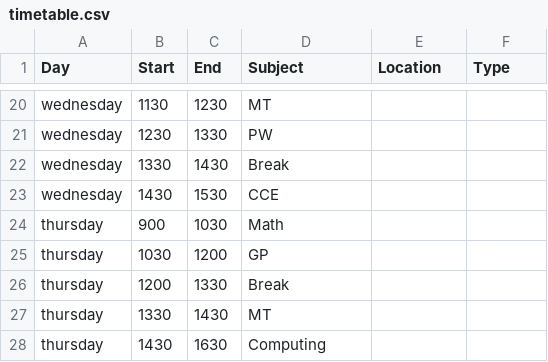
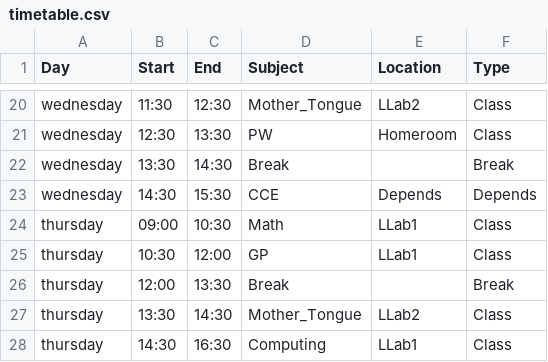
Before and after one commit to SaturdaySans/timetable-webapp, a CSV file: timetable.csv, drawn as a sheet; only a part is shown, gaps mark what is left out; the diff covers the shown part only; the diff names each change by its address in the sheet, - before the commit and + after, or states it on an @@ line.

```diff
--- a/timetable.csv
+++ b/timetable.csv
-B20 (Start): 1130
+B20 (Start): 11:30
-C20 (End): 1230
+C20 (End): 12:30
-D20 (Subject): MT
+D20 (Subject): Mother_Tongue
-E20 (Location): (empty)
+E20 (Location): LLab2
-F20:F21 (Type): (empty)
+F20:F21 (Type): Class
-B21 (Start): 1230
+B21 (Start): 12:30
-C21 (End): 1330
+C21 (End): 13:30
-E21 (Location): (empty)
+E21 (Location): Homeroom
-B22 (Start): 1330
+B22 (Start): 13:30
-C22 (End): 1430
+C22 (End): 14:30
-F22 (Type): (empty)
+F22 (Type): Break
-B23 (Start): 1430
+B23 (Start): 14:30
-C23 (End): 1530
+C23 (End): 15:30
-E23 (Location): (empty)
+E23 (Location): Depends
-F23 (Type): (empty)
+F23 (Type): Depends
-B24 (Start): 900
+B24 (Start): 09:00
-C24 (End): 1030
+C24 (End): 10:30
-E24:E25 (Location): (empty)
+E24:E25 (Location): LLab1
-F24:F25 (Type): (empty)
+F24:F25 (Type): Class
-B25 (Start): 1030
+B25 (Start): 10:30
-C25 (End): 1200
+C25 (End): 12:00
-B26 (Start): 1200
+B26 (Start): 12:00
-C26 (End): 1330
+C26 (End): 13:30
-F26 (Type): (empty)
+F26 (Type): Break
-B27 (Start): 1330
+B27 (Start): 13:30
-C27 (End): 1430
+C27 (End): 14:30
-D27 (Subject): MT
+D27 (Subject): Mother_Tongue
-E27 (Location): (empty)
+E27 (Location): LLab2
-F27:F28 (Type): (empty)
+F27:F28 (Type): Class
-B28 (Start): 1430
+B28 (Start): 14:30
-C28 (End): 1630
+C28 (End): 16:30
-E28 (Location): (empty)
+E28 (Location): LLab1
```
Also changed, not shown: 98 edited cells elsewhere in this file, 3 other files.
